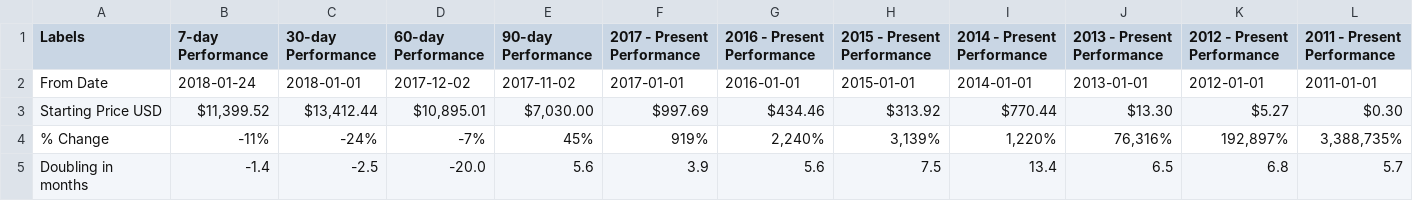
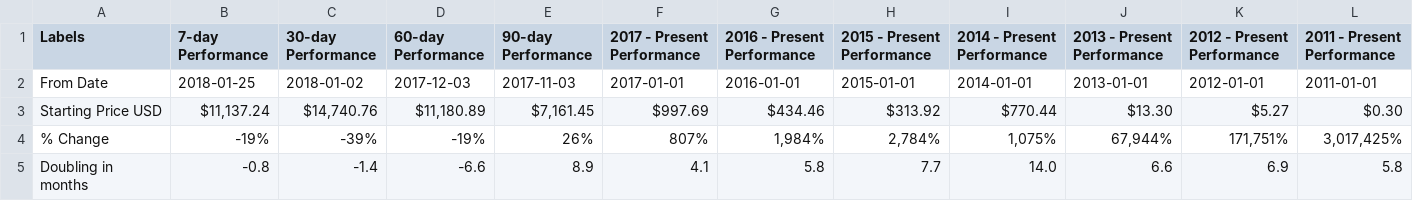
Before and after one commit to moonmath/static, a CSV file: data/mmData.csv, drawn as a sheet; only a part is shown; the diff covers the shown part only; the diff names each change by its address in the sheet, - before the commit and + after, or states it on an @@ line.

```diff
--- a/data/mmData.csv
+++ b/data/mmData.csv
-B2 (7-day Performance): 2018-01-24
+B2 (7-day Performance): 2018-01-25
-C2 (30-day Performance): 2018-01-01
+C2 (30-day Performance): 2018-01-02
-D2 (60-day Performance): 2017-12-02
+D2 (60-day Performance): 2017-12-03
-E2 (90-day Performance): 2017-11-02
+E2 (90-day Performance): 2017-11-03
-B3 (7-day Performance): $11,399.52
+B3 (7-day Performance): $11,137.24
-C3 (30-day Performance): $13,412.44
+C3 (30-day Performance): $14,740.76
-D3 (60-day Performance): $10,895.01
+D3 (60-day Performance): $11,180.89
-E3 (90-day Performance): $7,030.00
+E3 (90-day Performance): $7,161.45
-B4 (7-day Performance): -11%
+B4 (7-day Performance): -19%
-C4 (30-day Performance): -24%
+C4 (30-day Performance): -39%
-D4 (60-day Performance): -7%
+D4 (60-day Performance): -19%
-E4 (90-day Performance): 45%
+E4 (90-day Performance): 26%
-F4 (2017 - Present Performance): 919%
+F4 (2017 - Present Performance): 807%
-G4 (2016 - Present Performance): 2,240%
+G4 (2016 - Present Performance): 1,984%
-H4 (2015 - Present Performance): 3,139%
+H4 (2015 - Present Performance): 2,784%
-I4 (2014 - Present Performance): 1,220%
+I4 (2014 - Present Performance): 1,075%
-J4 (2013 - Present Performance): 76,316%
+J4 (2013 - Present Performance): 67,944%
-K4 (2012 - Present Performance): 192,897%
+K4 (2012 - Present Performance): 171,751%
-L4 (2011 - Present Performance): 3,388,735%
+L4 (2011 - Present Performance): 3,017,425%
-B5 (7-day Performance): -1.4
+B5 (7-day Performance): -0.8
-C5 (30-day Performance): -2.5
+C5 (30-day Performance): -1.4
-D5 (60-day Performance): -20.0
+D5 (60-day Performance): -6.6
-E5 (90-day Performance): 5.6
+E5 (90-day Performance): 8.9
-F5 (2017 - Present Performance): 3.9
+F5 (2017 - Present Performance): 4.1
-G5 (2016 - Present Performance): 5.6
+G5 (2016 - Present Performance): 5.8
-H5 (2015 - Present Performance): 7.5
+H5 (2015 - Present Performance): 7.7
-I5 (2014 - Present Performance): 13.4
+I5 (2014 - Present Performance): 14.0
-J5 (2013 - Present Performance): 6.5
+J5 (2013 - Present Performance): 6.6
-K5 (2012 - Present Performance): 6.8
+K5 (2012 - Present Performance): 6.9
-L5 (2011 - Present Performance): 5.7
+L5 (2011 - Present Performance): 5.8
```
Also changed, not shown: 1 added row, 1 removed row and 113 edited cells elsewhere in this file, data/allData.csv, data/rainbow2017.csv, 2 other files.
